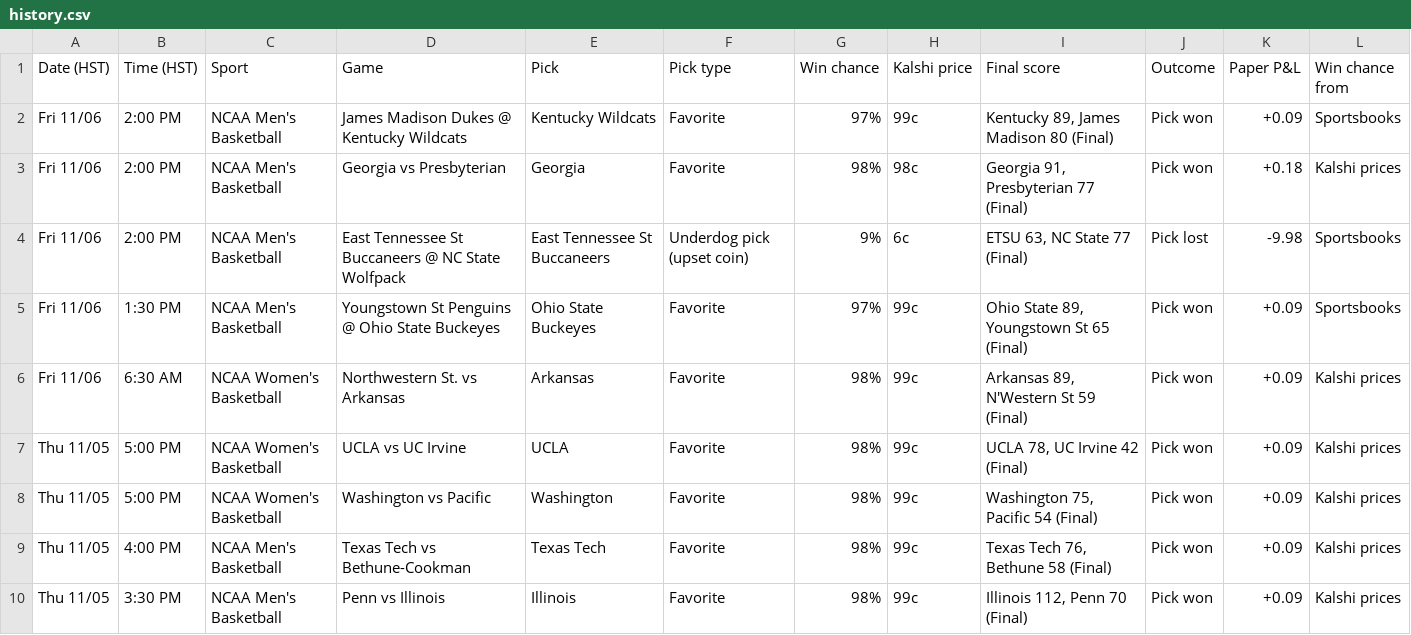
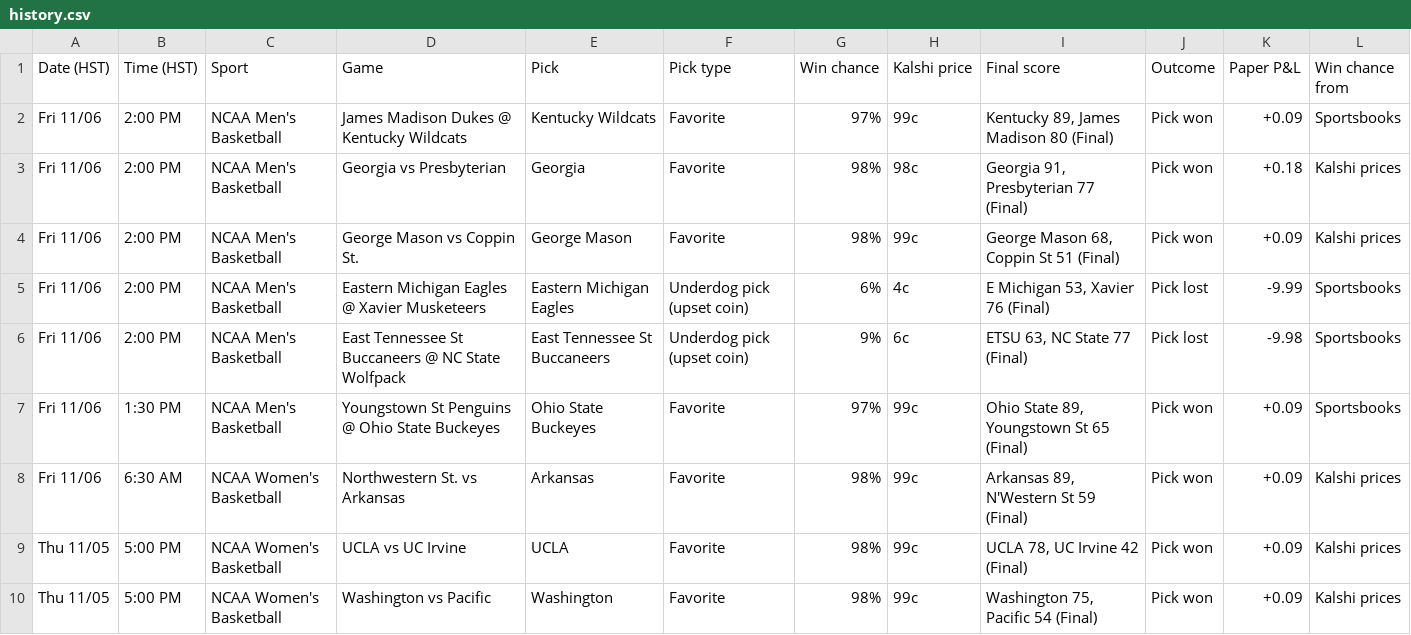
Before and after one commit to Seed808/kalshi-bot, a CSV file: docs/history.csv, drawn as a sheet; only a part is shown; the shorter side is filled out with more unchanged rows; the diff names each change by its address in the sheet, - before the commit and + after, or states it on an @@ line.

```diff
--- a/docs/history.csv
+++ b/docs/history.csv
+row 4: Fri 11/06 | 2:00 PM | NCAA Men's Basketball | George Mason vs Coppin St. | George Mason | Favorite | 98% | 99c | George Mason 68, Coppin St 51 (Final) | Pick won | +0.09 | Kalshi prices
+row 5: Fri 11/06 | 2:00 PM | NCAA Men's Basketball | Eastern Michigan Eagles @ Xavier Musketeers | Eastern Michigan Eagles | Underdog pick (upset coin) | 6% | 4c | E Michigan 53, Xavier 76 (Final) | Pick lost | -9.99 | Sportsbooks
```
Also changed, not shown: 5 other files.
